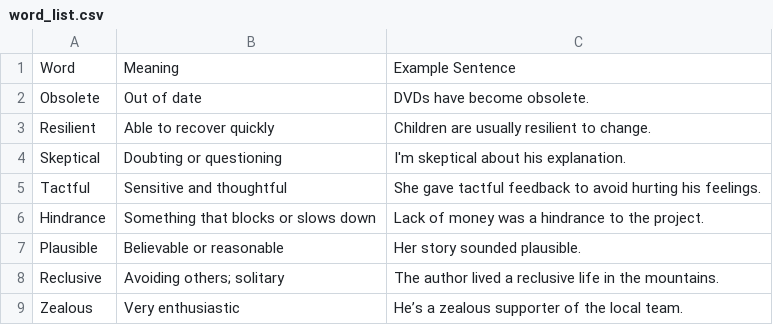
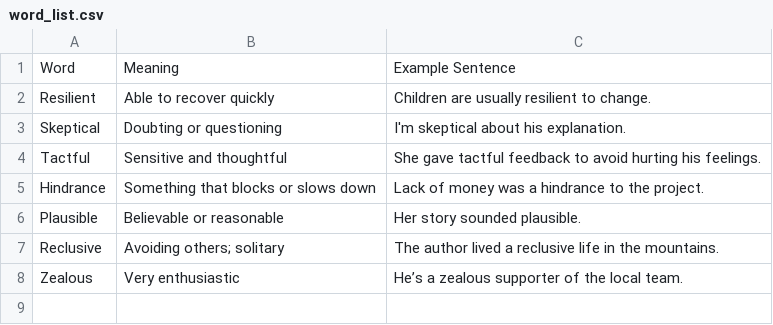
Before and after one commit to ThanikavelDD/wordbot, a CSV file: word_list.csv, drawn as a sheet; the diff names each change by its address in the sheet, - before the commit and + after, or states it on an @@ line.

```diff
--- a/word_list.csv
+++ b/word_list.csv
-row 2: Obsolete | Out of date | DVDs have become obsolete.
```
